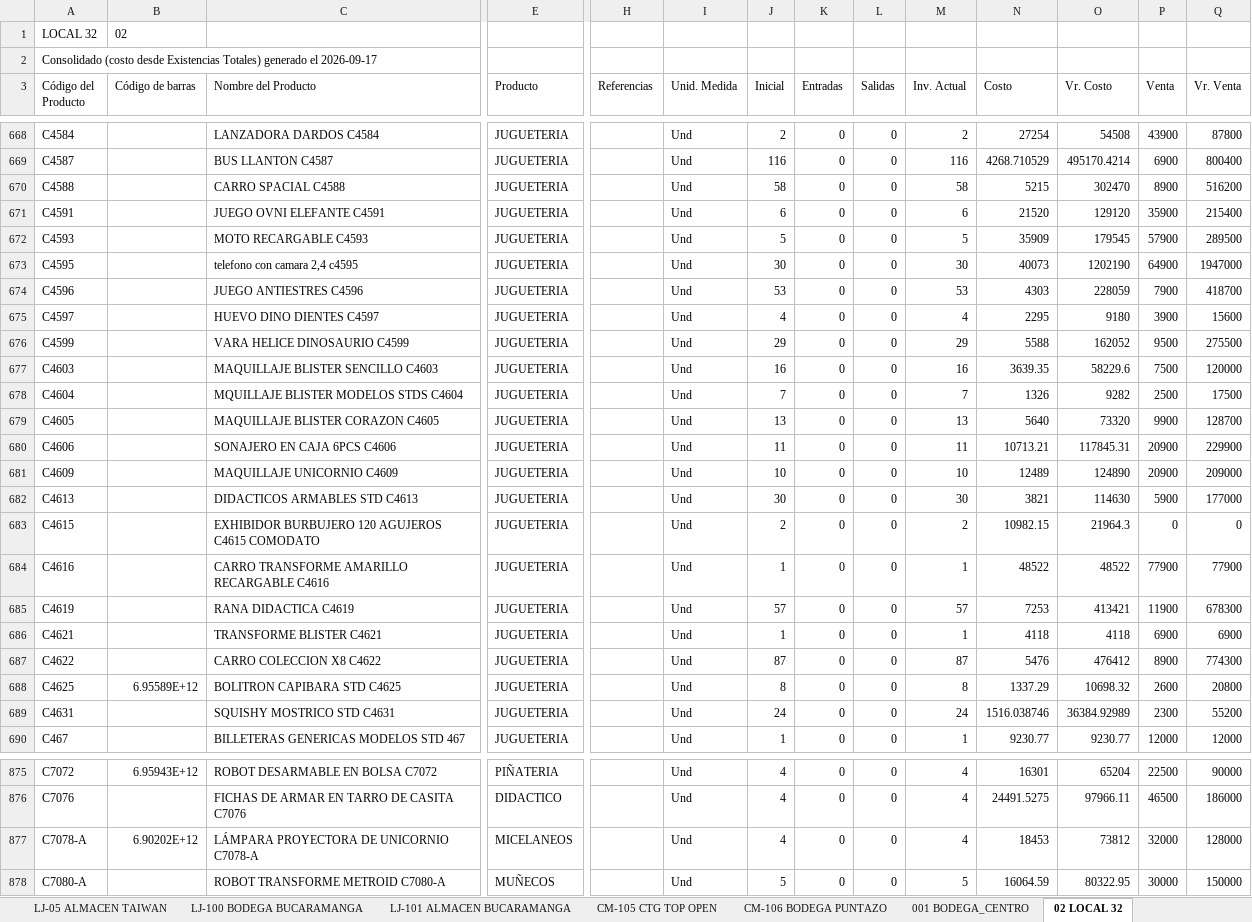
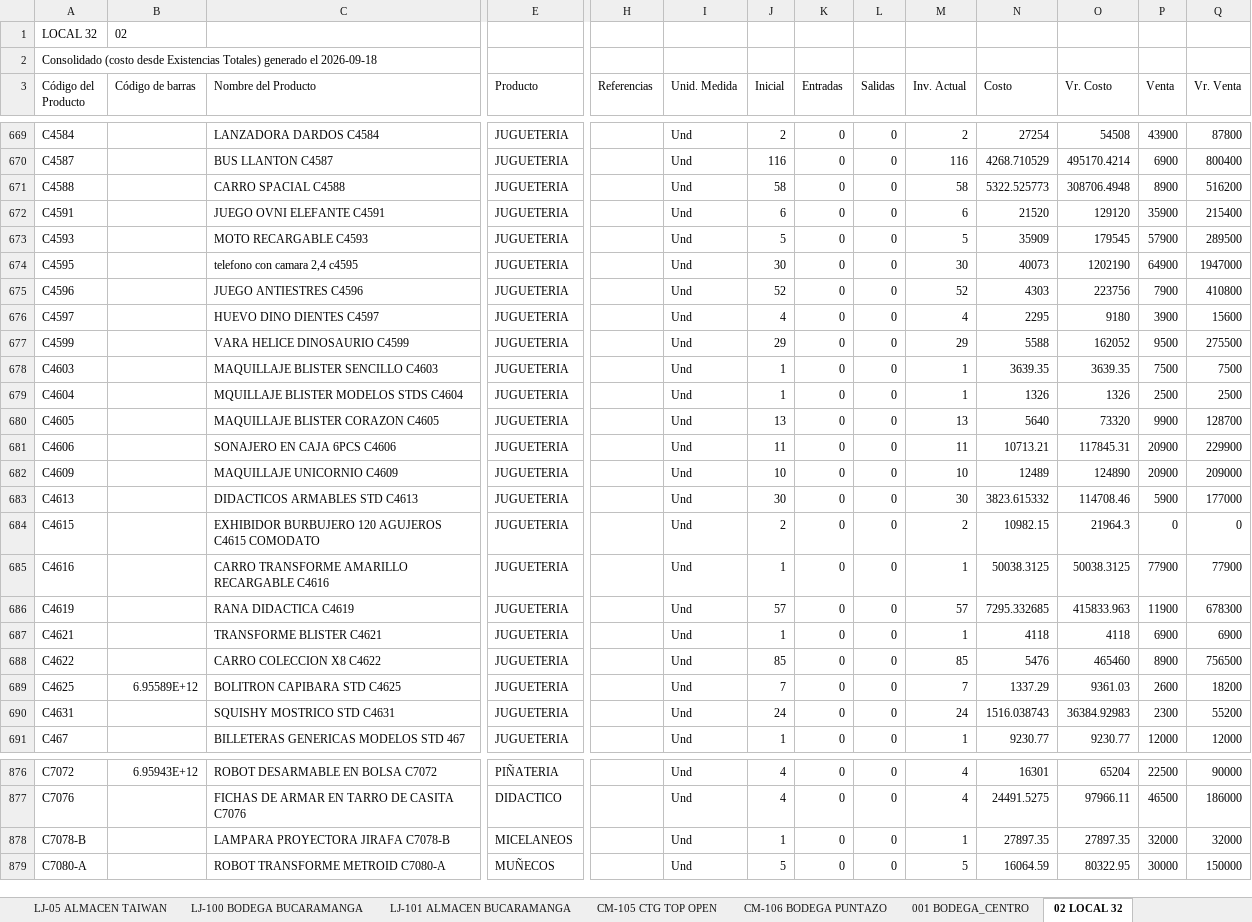
Before and after one commit to jeicardu03/vsummer-dashboard-toys, an Excel workbook: consolidado.xlsx, sheet 02 LOCAL 32, drawn as a sheet; only a part is shown, gaps mark what is left out; values as stored, in another font and other column widths than the file's, no borders; removed rows and columns are numbered as before the commit, all else as after; rows hold the shown columns only; the diff covers the shown part only; the diff names each change by its address in the sheet, - before the commit and + after, or states it on an @@ line.

Commit message:
Actualizacion diaria del dashboard de inventarios

```diff
--- a/consolidado.xlsx (sheet 02 LOCAL 32)
+++ b/consolidado.xlsx (sheet 02 LOCAL 32)
-A2 (Código del Producto): …generado el 2026-09-17
+A2 (Código del Producto): …generado el 2026-09-18
-N671 (Costo): 5215
+N671 (Costo): 5322.525773
-O671 (Vr. Costo): 302470
+O671 (Vr. Costo): 308706.4948
-J675 (Inicial): 53
+J675 (Inicial): 52
-M675 (Inv. Actual): 53
+M675 (Inv. Actual): 52
-O675 (Vr. Costo): 228059
+O675 (Vr. Costo): 223756
-Q675 (Vr. Venta): 418700
+Q675 (Vr. Venta): 410800
-J678 (Inicial): 16
+J678 (Inicial): 1
-M678 (Inv. Actual): 16
+M678 (Inv. Actual): 1
-O678 (Vr. Costo): 58229.6
+O678 (Vr. Costo): 3639.35
-Q678 (Vr. Venta): 120000
+Q678 (Vr. Venta): 7500
-J679 (Inicial): 7
+J679 (Inicial): 1
-M679 (Inv. Actual): 7
+M679 (Inv. Actual): 1
-O679 (Vr. Costo): 9282
+O679 (Vr. Costo): 1326
-Q679 (Vr. Venta): 17500
+Q679 (Vr. Venta): 2500
-N683 (Costo): 3821
+N683 (Costo): 3823.615332
-O683 (Vr. Costo): 114630
+O683 (Vr. Costo): 114708.46
-N685 (Costo): 48522
+N685 (Costo): 50038.3125
-O685 (Vr. Costo): 48522
+O685 (Vr. Costo): 50038.3125
-N686 (Costo): 7253
+N686 (Costo): 7295.332685
-O686 (Vr. Costo): 413421
+O686 (Vr. Costo): 415833.963
-J688 (Inicial): 87
+J688 (Inicial): 85
-M688 (Inv. Actual): 87
+M688 (Inv. Actual): 85
-O688 (Vr. Costo): 476412
+O688 (Vr. Costo): 465460
-Q688 (Vr. Venta): 774300
+Q688 (Vr. Venta): 756500
-J689 (Inicial): 8
+J689 (Inicial): 7
-M689 (Inv. Actual): 8
+M689 (Inv. Actual): 7
-O689 (Vr. Costo): 10698.32
+O689 (Vr. Costo): 9361.03
-Q689 (Vr. Venta): 20800
+Q689 (Vr. Venta): 18200
-N690 (Costo): 1516.038746
+N690 (Costo): 1516.038743
-O690 (Vr. Costo): 36384.92989
+O690 (Vr. Costo): 36384.92983
-row 877: C7078-A | 6.90202E+12 | LÁMPARA PROYECTORA DE UNICORNIO C7078-A | MICELANEOS |  | Und | 4 | 0 | 0 | 4 | 18453 | 73812 | 32000 | 128000
+row 878: C7078-B |  | LAMPARA PROYECTORA JIRAFA C7078-B | MICELANEOS |  | Und | 1 | 0 | 0 | 1 | 27897.35 | 27897.35 | 32000 | 32000
```
Also changed, not shown: 10 added rows, 5 removed rows and 672 edited cells elsewhere in this sheet, sheet LJ-05 ALMACEN TAIWAN, sheet CM-02 BOGOTA GRAN MANZANA, sheet LJ-101 ALMACEN BUCARAMANGA, sheet CM-105 CTG TOP OPEN, sheet LJ-100 BODEGA BUCARAMANGA, sheet CM-03 BODEGA BOGOTA, 4 more sheets, bodegas/02.xlsx, bodegas/03.xlsx, 12 other files.
